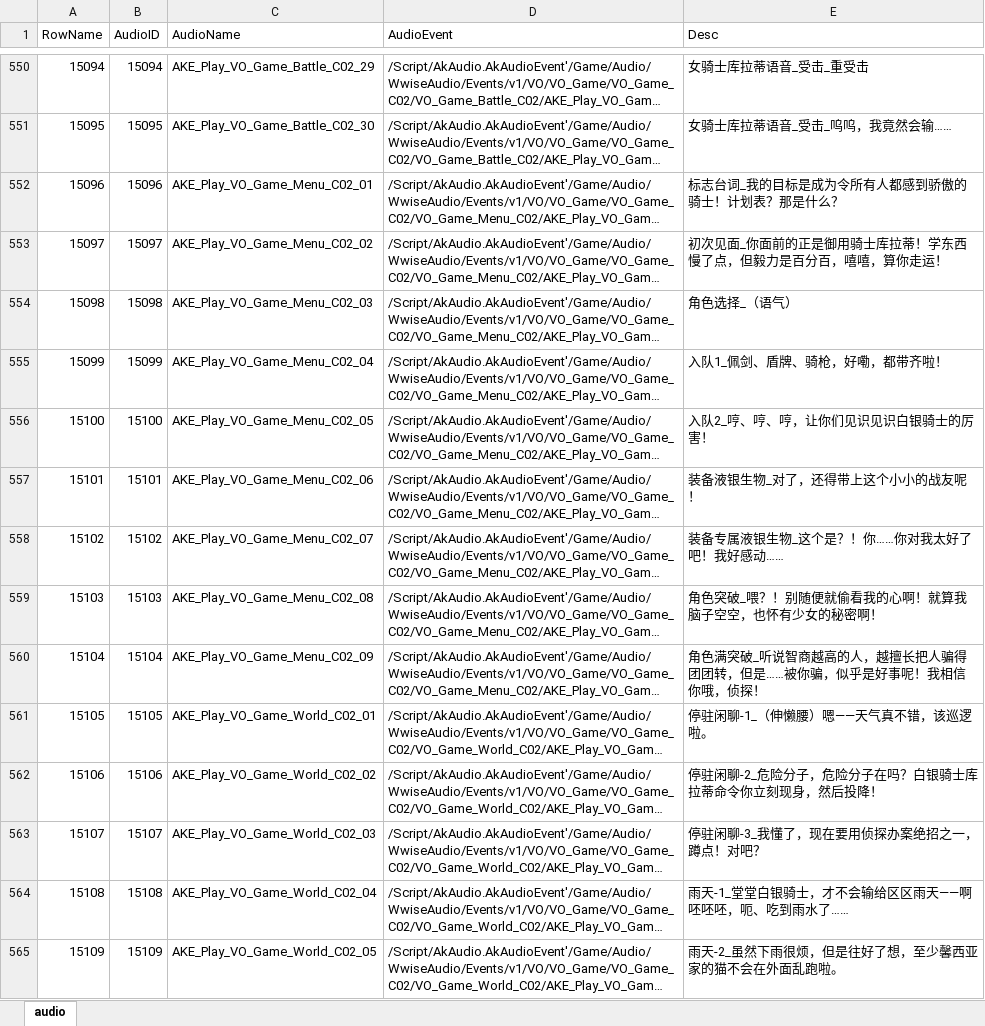
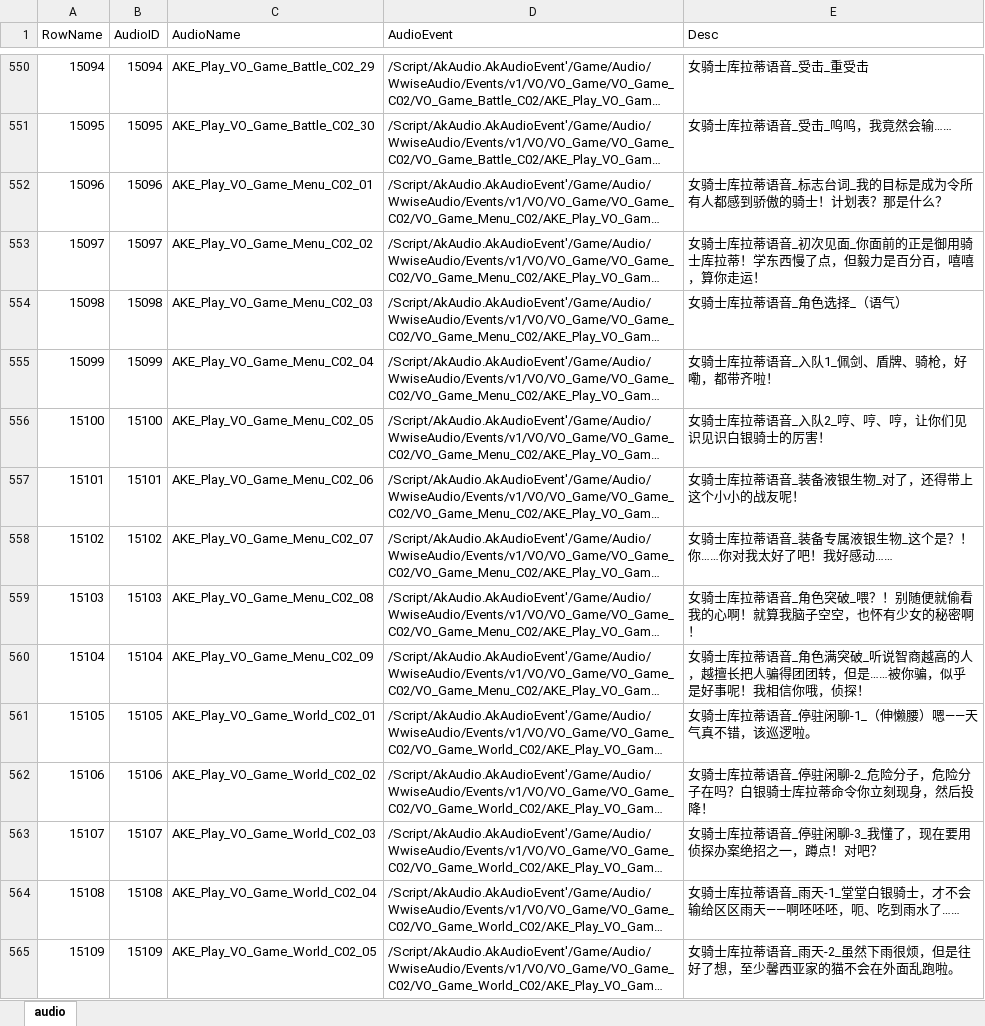
Before and after one commit to ayahuasca09/ayahuasca, an Excel workbook: module/ue/ue_ID表生成/Audio.xlsx, sheet audio, drawn as a sheet; only a part is shown, gaps mark what is left out; long unchanged cells end in …; values as stored, in another font and other column widths than the file's, no borders; the diff covers the shown part only; the diff names each change by its address in the sheet, - before the commit and + after, or states it on an @@ line.

```diff
--- a/module/ue/ue_ID表生成/Audio.xlsx (sheet audio)
+++ b/module/ue/ue_ID表生成/Audio.xlsx (sheet audio)
-E552 (Desc): 标志台词_我的目标是成为令所有人都感到骄傲的骑士！计划表？那是什么？
+E552 (Desc): 女骑士库拉蒂语音_标志台词_我的目标是成为令所有人都感到骄傲的骑士！计划表？那是什么？
-E553 (Desc): 初次见面…
+E553 (Desc): 女骑士库拉蒂语音_初次见面…
-E554 (Desc): 角色选择_（语气）
+E554 (Desc): 女骑士库拉蒂语音_角色选择_（语气）
-E555 (Desc): 入队1_佩剑、盾牌、骑枪，好嘞，都带齐啦！
+E555 (Desc): 女骑士库拉蒂语音_入队1_佩剑、盾牌、骑枪，好嘞，都带齐啦！
-E556 (Desc): 入队2_哼、哼、哼，让你们见识见识白银骑士的厉害！
+E556 (Desc): 女骑士库拉蒂语音_入队2_哼、哼、哼，让你们见识见识白银骑士的厉害！
-E557 (Desc): 装备液银生物_对了，还得带上这个小小的战友呢！
+E557 (Desc): 女骑士库拉蒂语音_装备液银生物_对了，还得带上这个小小的战友呢！
-E558 (Desc): 装备专属液银生物_这个是？！你……你对我太好了吧！我好感动……
+E558 (Desc): 女骑士库拉蒂语音_装备专属液银生物_这个是？！你……你对我太好了吧！我好感动……
-E559 (Desc): 角色突破_喂？！别随便就偷看我的心啊！就算我脑子空空，也怀有少女的秘密啊！
+E559 (Desc): 女骑士库拉蒂语音_角色突破_喂？！别随便就偷看我的心啊！就算我脑子空空，也怀有少女的秘密啊！
-E560 (Desc): 角色满突…
+E560 (Desc): 女骑士库拉蒂语音_角色满突…
-E561 (Desc): 停驻闲聊-1_（伸懒腰）嗯——天气真不错，该巡逻啦。
+E561 (Desc): 女骑士库拉蒂语音_停驻闲聊-1_（伸懒腰）嗯——天气真不错，该巡逻啦。
-E562 (Desc): 停驻闲聊-2_危险分子，危险分子在吗？白银骑士库拉蒂命令你立刻现身，然后投降！
+E562 (Desc): 女骑士库拉蒂语音_停驻闲聊-2_危险分子，危险分子在吗？白银骑士库拉蒂命令你立刻现身，然后投降！
-E563 (Desc): 停驻闲聊-3_我懂了，现在要用侦探办案绝招之一，蹲点！对吧？
+E563 (Desc): 女骑士库拉蒂语音_停驻闲聊-3_我懂了，现在要用侦探办案绝招之一，蹲点！对吧？
-E564 (Desc): 雨天-1_堂堂白银骑士，才不会输给区区雨天——啊呸呸呸，呃、吃到雨水了……
+E564 (Desc): 女骑士库拉蒂语音_雨天-1_堂堂白银骑士，才不会输给区区雨天——啊呸呸呸，呃、吃到雨水了……
-E565 (Desc): 雨天-2_虽然下雨很烦，但是往好了想，至少馨西亚家的猫不会在外面乱跑啦。
+E565 (Desc): 女骑士库拉蒂语音_雨天-2_虽然下雨很烦，但是往好了想，至少馨西亚家的猫不会在外面乱跑啦。
```
Also changed, not shown: 26 added rows and 21 edited cells elsewhere in this sheet, module/oi/oi_媒体资源重命名/资源导入记录表.xlsx, 16 other files.
